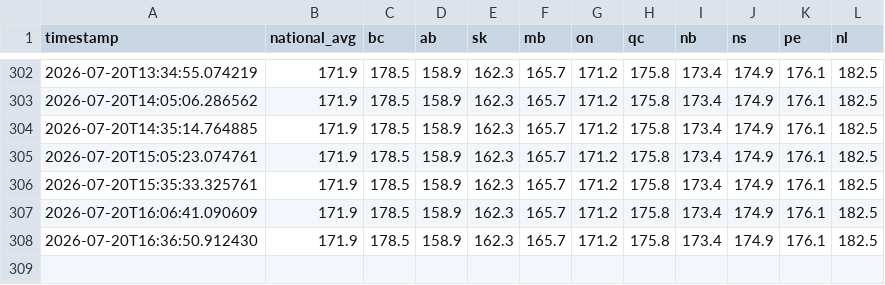
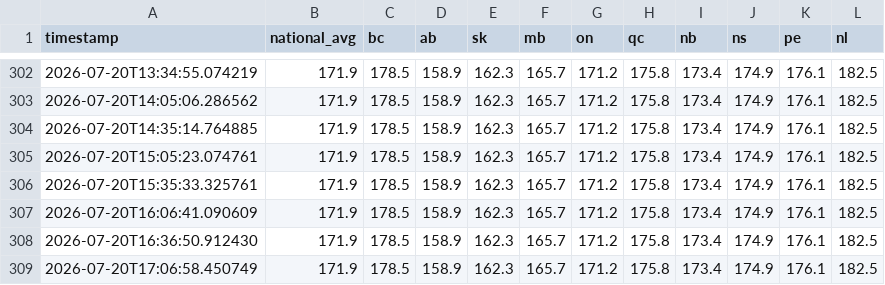
Before and after one commit to akheemjd/NMM_Dashboard, a CSV file: data/history/fuel_diesel.csv, drawn as a sheet; only a part is shown, gaps mark what is left out.

```diff
--- a/data/history/fuel_diesel.csv
+++ b/data/history/fuel_diesel.csv
@@ -308 +308,2 @@ timestamp,national_avg,bc,ab,sk,mb,on,qc,nb,ns,pe,nl
 2026-07-20T16:36:50.912430,171.9,178.5,158.9,162.3,165.7,171.2,175.8,173.4,174.9,176.1,182.5
+2026-07-20T17:06:58.450749,171.9,178.5,158.9,162.3,165.7,171.2,175.8,173.4,174.9,176.1,182.5
```
Also changed, not shown: data/history/fuel_gas.csv, data/history/market_pulse.csv, 14 other files.
